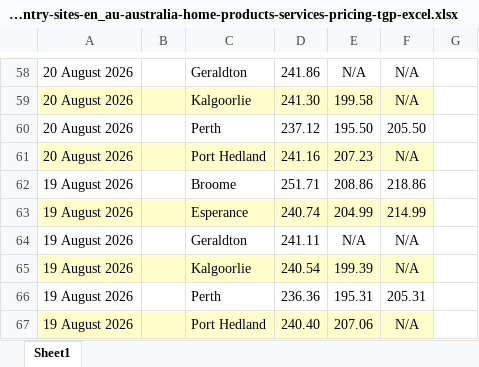
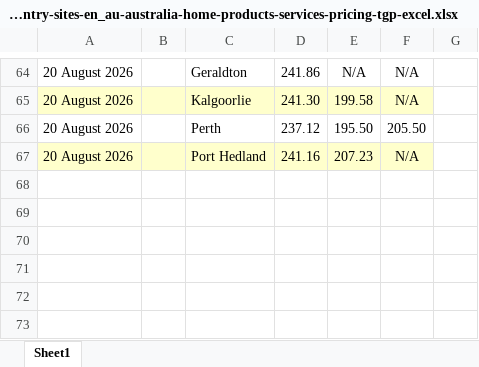
Before and after one commit to nwbort/tgp-bp, an Excel workbook: bp.com-content-dam-bp-country-sites-en_au-australia-home-products-services-pricing-tgp-excel.xlsx, sheet Sheet1, drawn as a sheet; only a part is shown, gaps mark what is left out; values as stored, in another font and other column widths than the file's, no borders; removed rows and columns are numbered as before the commit, all else as after; the diff covers the shown part only; the diff names each change by its address in the sheet, - before the commit and + after, or states it on an @@ line.

```diff
--- a/bp.com-content-dam-bp-country-sites-en_au-australia-home-products-services-pricing-tgp-excel.xlsx (sheet Sheet1)
+++ b/bp.com-content-dam-bp-country-sites-en_au-australia-home-products-services-pricing-tgp-excel.xlsx (sheet Sheet1)
-row 62: 19 August 2026 |  | Broome | 251.71 | 208.86 | 218.86
-row 63: 19 August 2026 |  | Esperance | 240.74 | 204.99 | 214.99
-row 64: 19 August 2026 |  | Geraldton | 241.11 | N/A | N/A
-row 65: 19 August 2026 |  | Kalgoorlie | 240.54 | 199.39 | N/A
-row 66: 19 August 2026 |  | Perth | 236.36 | 195.31 | 205.31
-row 67: 19 August 2026 |  | Port Hedland | 240.40 | 207.06 | N/A
```
Also changed, not shown: 21 added rows, 15 removed rows and cell formats elsewhere in this sheet, 5 other files.
